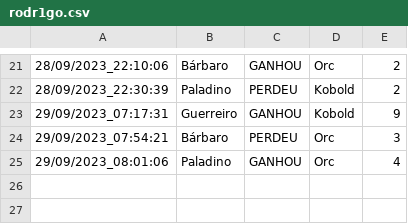
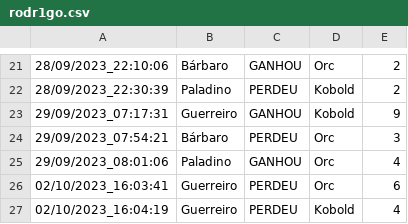
Before and after one commit to rodrigocloureiro/medieval_battle, a CSV file: temp/rodr1go.csv, drawn as a sheet; only a part is shown, gaps mark what is left out.

```diff
--- a/temp/rodr1go.csv
+++ b/temp/rodr1go.csv
@@ -25 +25,3 @@
 29/09/2023_08:01:06;Paladino;GANHOU;Orc;4
+02/10/2023_16:03:41;Guerreiro;PERDEU;Orc;6
+02/10/2023_16:04:19;Guerreiro;PERDEU;Kobold;4
```
Also changed, not shown: 1 other file.
